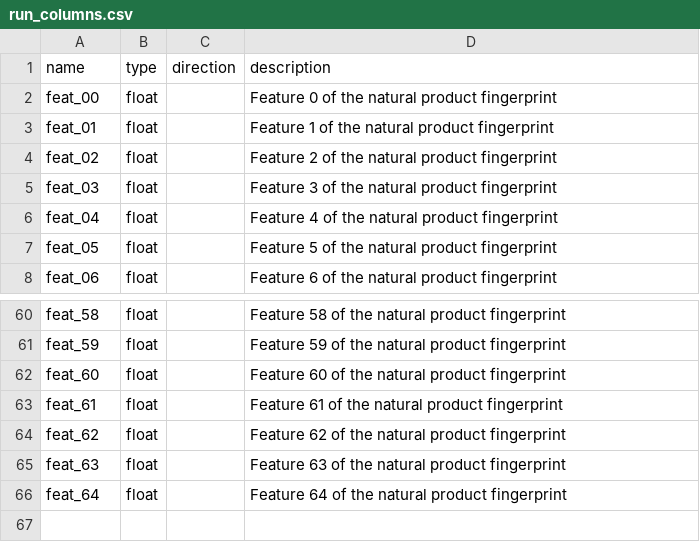
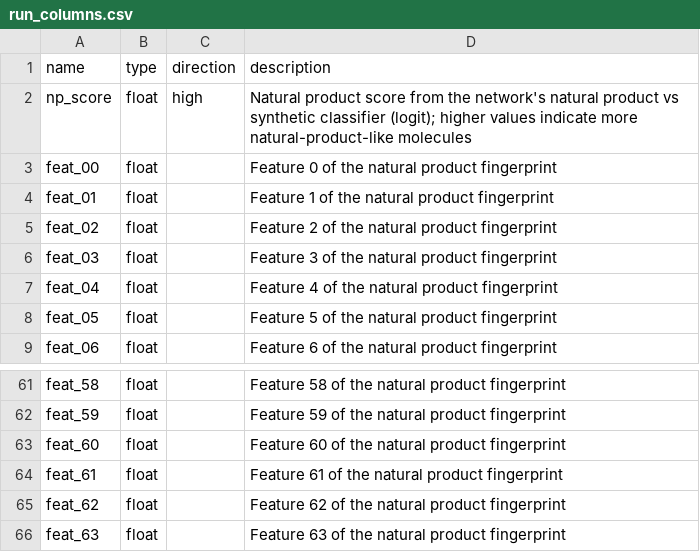
Before and after one commit to ersilia-os/eos6tg8, a CSV file: model/framework/columns/run_columns.csv, drawn as a sheet; only a part is shown, gaps mark what is left out.

```diff
--- a/model/framework/columns/run_columns.csv
+++ b/model/framework/columns/run_columns.csv
@@ -1,2 +1,3 @@
 name,type,direction,description
+np_score,float,high,Natural product score from the network's natural product vs synthetic classifier (logit); higher values indicate more natural-product-like molecules
 feat_00,float,,Feature 0 of the natural product fingerprint
@@ -65,2 +66 @@ feat_62,float,,Feature 62 of the natural product fingerprint
 feat_63,float,,Feature 63 of the natural product fingerprint
-feat_64,float,,Feature 64 of the natural product fingerprint
```
Also changed, not shown: model/framework/examples/run_output.csv, 1 other file.
